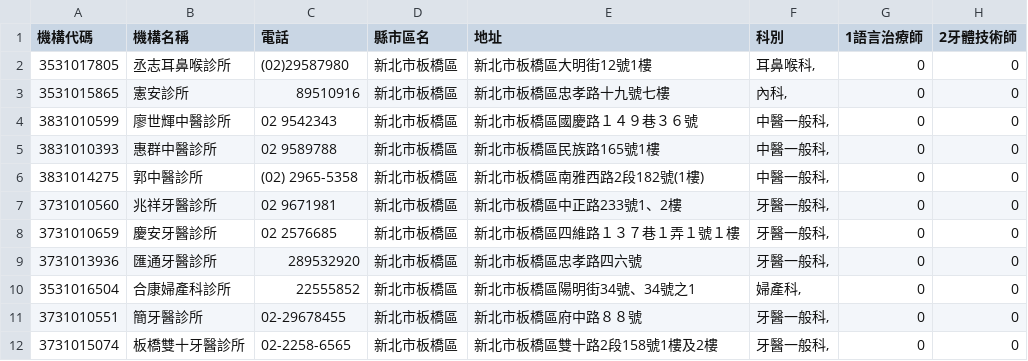
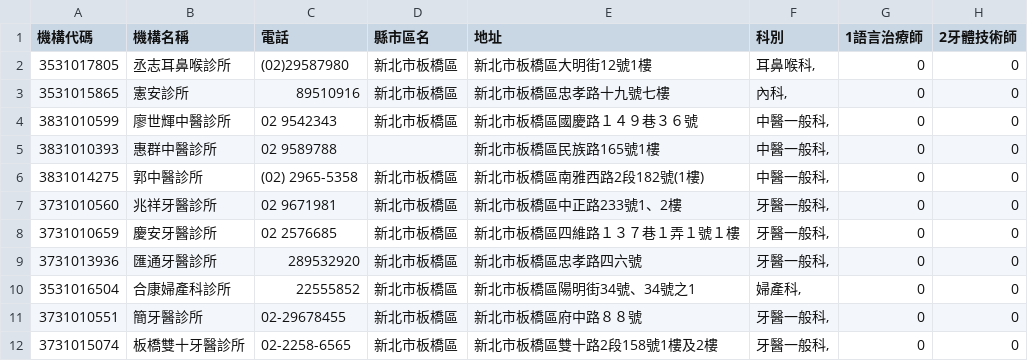
Before and after one commit to fafachen0716/clinicGIS, a CSV file: 新北市診所.csv, drawn as a sheet; only a part is shown; the diff covers the shown part only; the diff names each change by its address in the sheet, - before the commit and + after, or states it on an @@ line.

```diff
--- a/新北市診所.csv
+++ b/新北市診所.csv
-D5 (縣市區名): 新北市板橋區
+D5 (縣市區名): (empty)
```
Also changed, not shown: 4 removed rows elsewhere in this file, 新北市診所_經緯度.csv, 醫學中心.csv, 4 other files.
